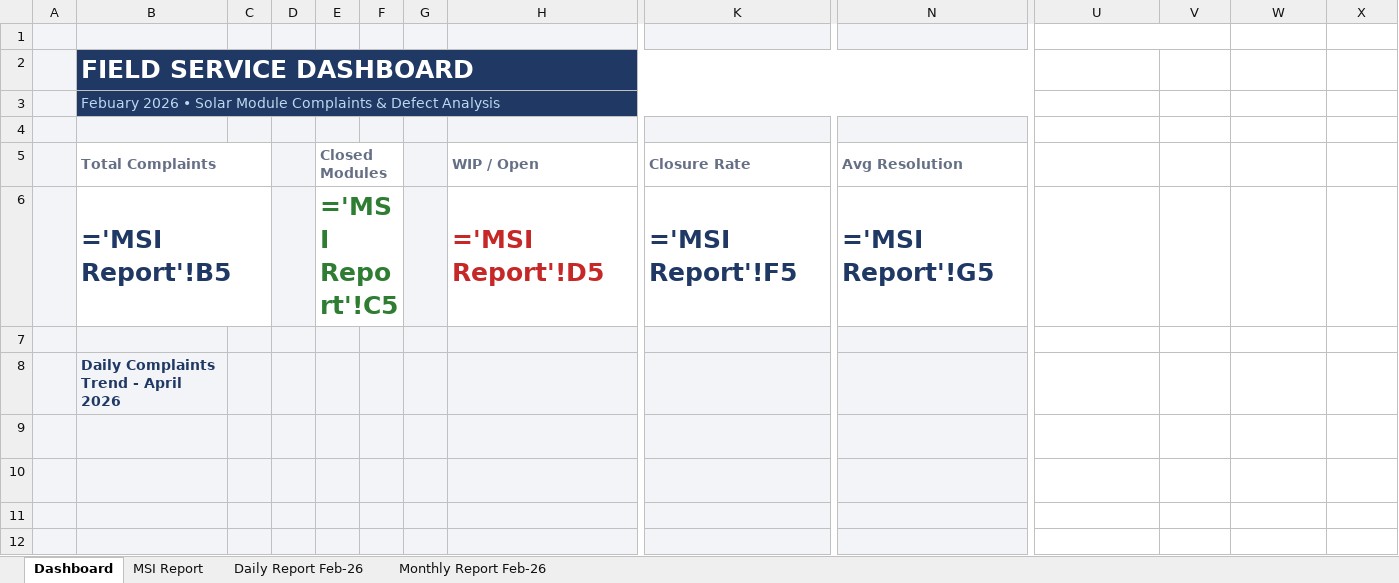
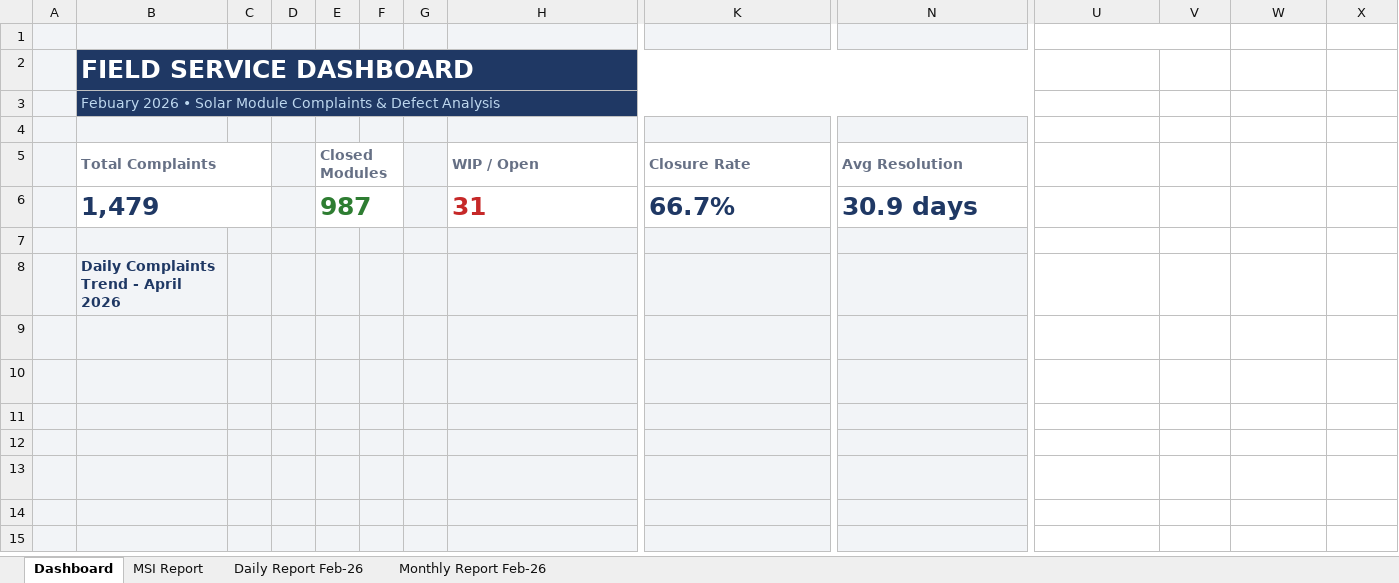
Before and after one commit to nithinjinaga/Premier-Energies-Service-Dashboard, an Excel workbook: Feb 26 - Daily & Monthly Analyzed Report.xlsx, sheet Dashboard, drawn as a sheet; only a part is shown, gaps mark what is left out; the shorter side is filled out with more unchanged rows; values as stored, in another font and other column widths than the file's, no borders; formulas without a stored value are shown as written; charts and pictures not drawn; removed rows and columns are numbered as before the commit, all else as after; rows hold the shown columns only; the diff names each change by its address in the sheet, - before the commit and + after, or states it on an @@ line.

```diff
--- a/Feb 26 - Daily & Monthly Analyzed Report.xlsx (sheet Dashboard)
+++ b/Feb 26 - Daily & Monthly Analyzed Report.xlsx (sheet Dashboard)
-row 6:  | ='MSI Report'!B5 |  |  | ='MSI Report'!C5 |  |  | ='MSI Report'!D5 | ='MSI Report'!F5 | ='MSI Report'!G5 | Continuum | 596 | P4 | 1351
+row 6:  | 1,479 |  |  | 987 |  |  | 31 | 66.7% | 30.9 days | Continuum | 596 | P4 | 1351
```
Also changed, not shown: sheet Monthly Report Feb-26, sheet MSI Report, hidden cells, charts or pictures, 5 other files.
